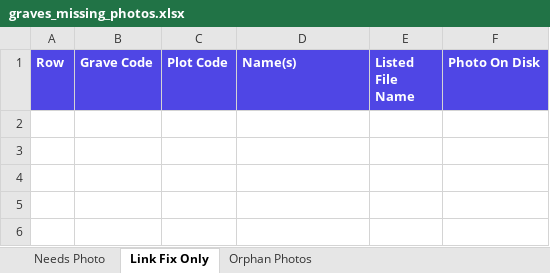
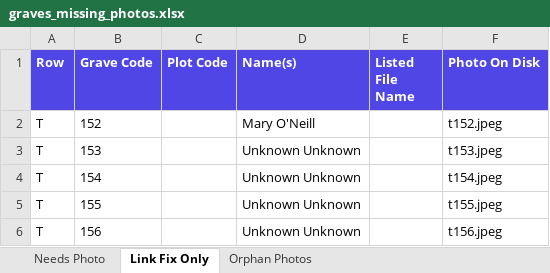
Before and after one commit to duinneacha/templecurraheen-website, an Excel workbook: assets/list/graves_missing_photos.xlsx, sheet Link Fix Only, drawn as a sheet; values as stored, in another font and other column widths than the file's, no borders; the diff names each change by its address in the sheet, - before the commit and + after, or states it on an @@ line.

```diff
--- a/assets/list/graves_missing_photos.xlsx (sheet Link Fix Only)
+++ b/assets/list/graves_missing_photos.xlsx (sheet Link Fix Only)
+row 2: T | 152 |  | Mary O'Neill |  | t152.jpeg
+row 3: T | 153 |  | Unknown Unknown |  | t153.jpeg
+row 4: T | 154 |  | Unknown Unknown |  | t154.jpeg
+row 5: T | 155 |  | Unknown Unknown |  | t155.jpeg
+row 6: T | 156 |  | Unknown Unknown |  | t156.jpeg
```
Also changed, not shown: sheet Needs Photo, sheet Orphan Photos, assets/list/AD_Master_Data Base Templecurraheen Graveyard Feb23.xlsx, 7 other files.
